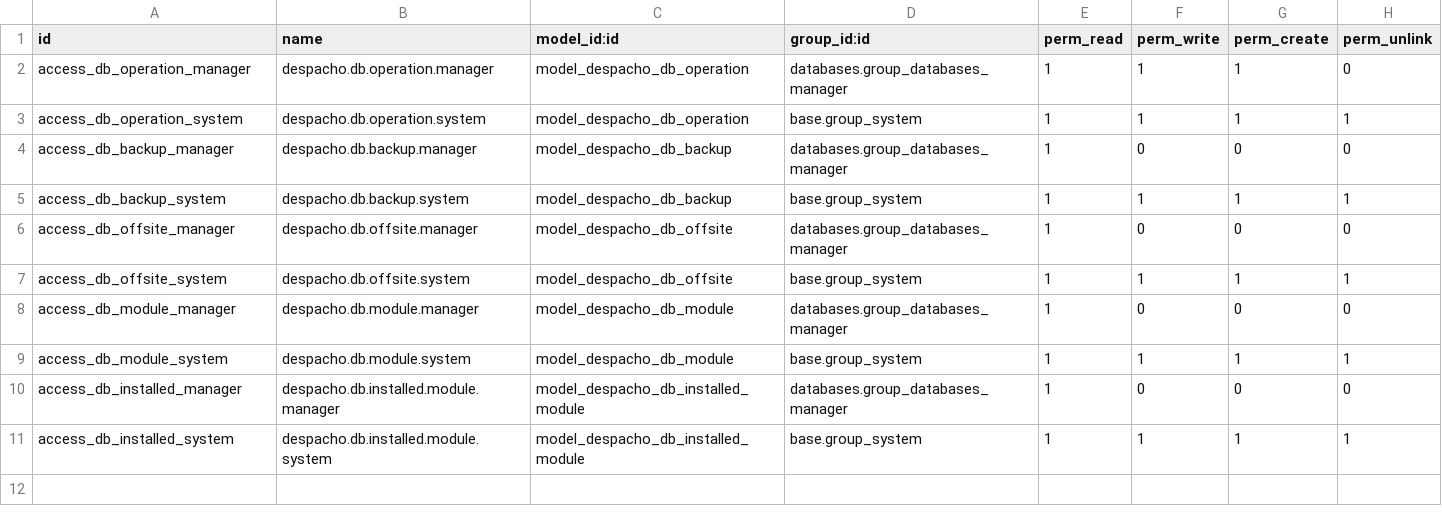
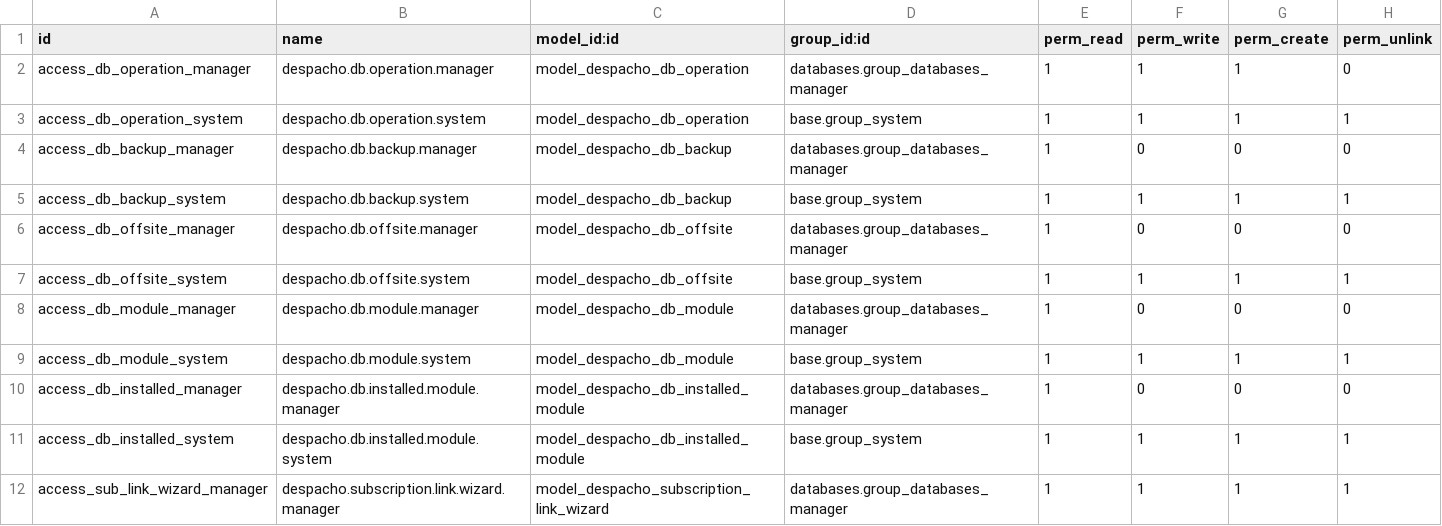
Before and after one commit to Cristofferson/odoo_changes, a CSV file: despacho_db_manager/security/ir.model.access.csv, drawn as a sheet; the diff names each change by its address in the sheet, - before the commit and + after, or states it on an @@ line.

```diff
--- a/despacho_db_manager/security/ir.model.access.csv
+++ b/despacho_db_manager/security/ir.model.access.csv
+row 12: access_sub_link_wizard_manager | despacho.subscription.link.wizard.manager | model_despacho_subscription_link_wizard | databases.group_databases_manager | 1 | 1 | 1 | 1
```
Also changed, not shown: 5 other files.
